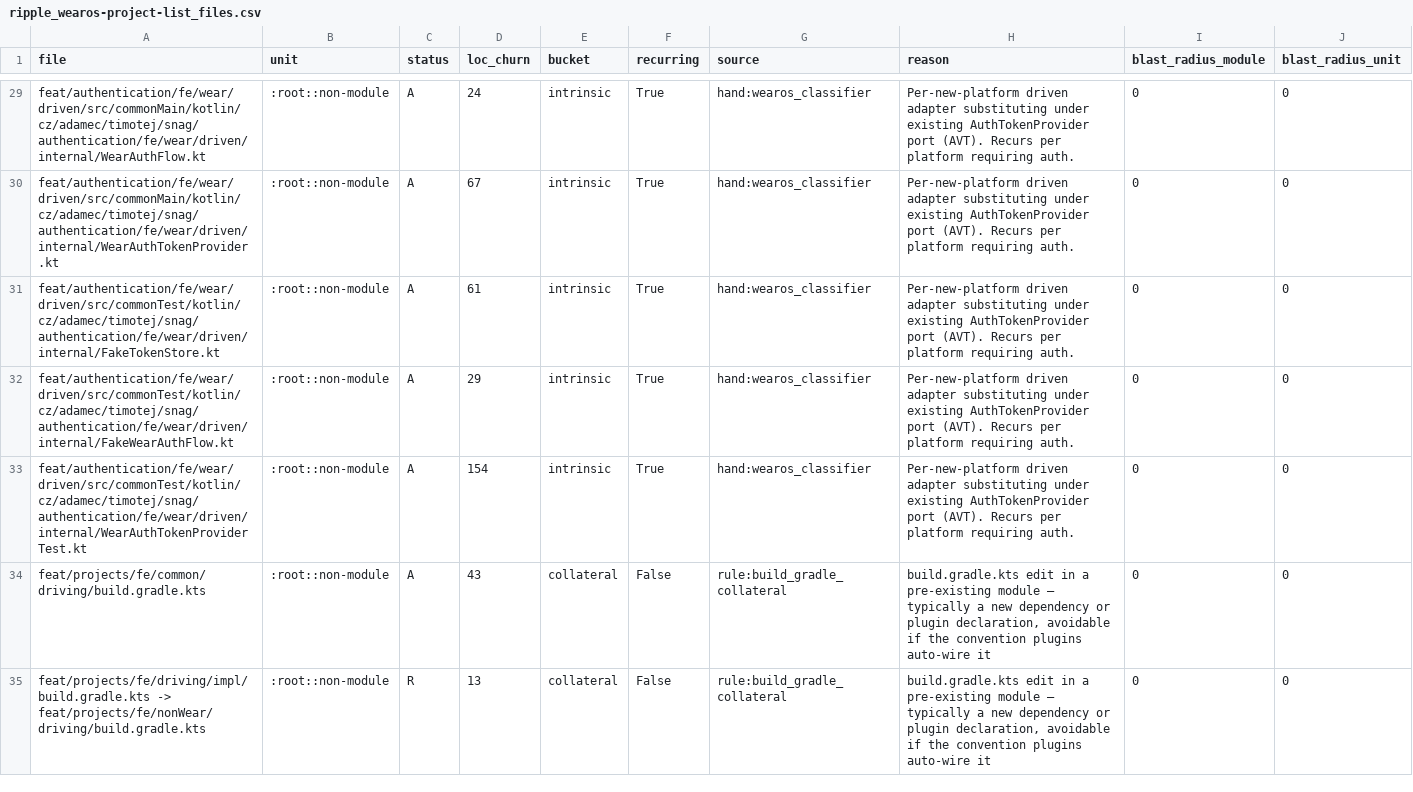
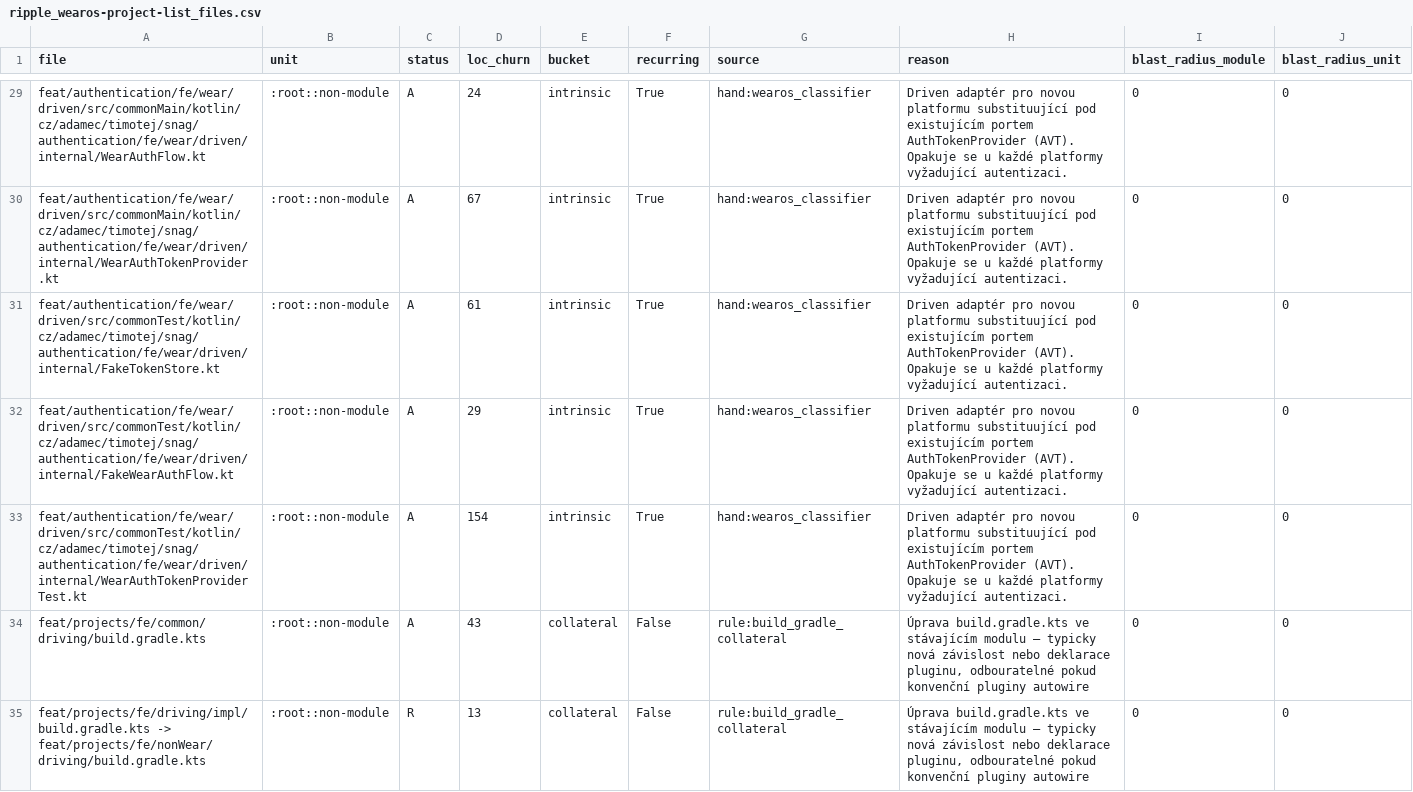
Before and after one commit to timotejAdamec/Snag, a CSV file: analysis/data/ripple_wearos-project-list_files.csv, drawn as a sheet; only a part is shown, gaps mark what is left out; the diff covers the shown part only; the diff names each change by its address in the sheet, - before the commit and + after, or states it on an @@ line.

```diff
--- a/analysis/data/ripple_wearos-project-list_files.csv
+++ b/analysis/data/ripple_wearos-project-list_files.csv
-H29:H33 (reason): Per-new-platform driven adapter substituting under existing AuthTokenProvider port (AVT). Recurs per platform requiring auth.
+H29:H33 (reason): Driven adaptér pro novou platformu substituující pod existujícím portem AuthTokenProvider (AVT). Opakuje se u každé platformy vyžadující autentizaci.
-H34:H35 (reason): build.gradle.kts edit in a pre-existing module — typically a new dependency or plugin declaration, avoidable if the convention plugins auto-wire it
+H34:H35 (reason): Úprava build.gradle.kts ve stávajícím modulu — typicky nová závislost nebo deklarace pluginu, odbouratelné pokud konvenční pluginy autowire
```
Also changed, not shown: 98 edited cells elsewhere in this file, 2 other files.
